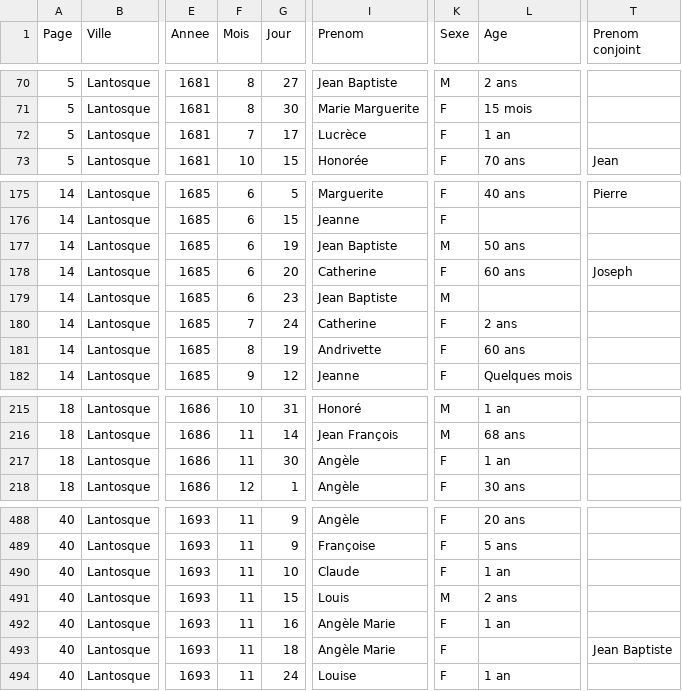
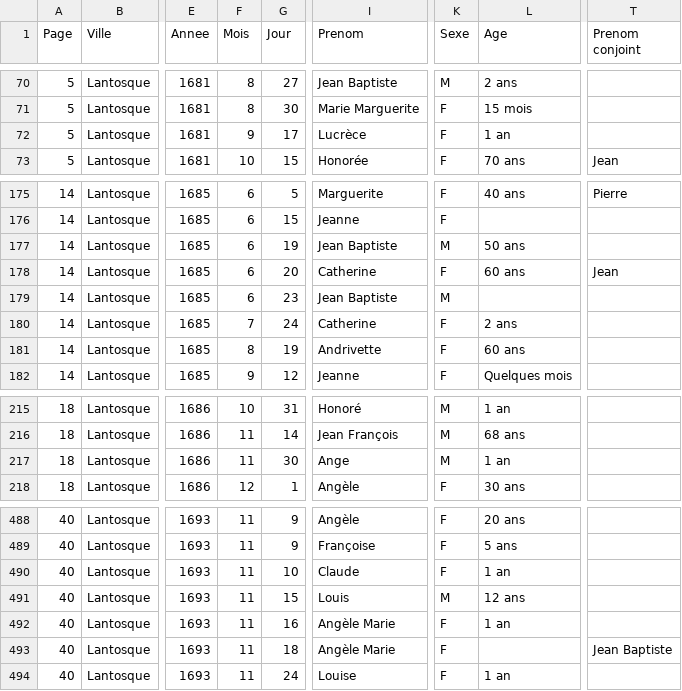
Before and after one commit to 06Games/Historical-Record-Indexes, a CSV file: France/06074_Lantosque/06074_Lantosque_Burials_1679-1781.csv, drawn as a sheet; only a part is shown, gaps mark what is left out; the diff names each change by its address in the sheet, - before the commit and + after, or states it on an @@ line.

Commit message:
fix: Some typos in burials 1679-1781 of Lantosque

```diff
--- a/France/06074_Lantosque/06074_Lantosque_Burials_1679-1781.csv
+++ b/France/06074_Lantosque/06074_Lantosque_Burials_1679-1781.csv
-F72 (Mois): 7
+F72 (Mois): 9
-T178 (Prenom conjoint): Joseph
+T178 (Prenom conjoint): Jean
-I217 (Prenom): Angèle
+I217 (Prenom): Ange
-K217 (Sexe): F
+K217 (Sexe): M
-L491 (Age): 2 ans
+L491 (Age): 12 ans
```
